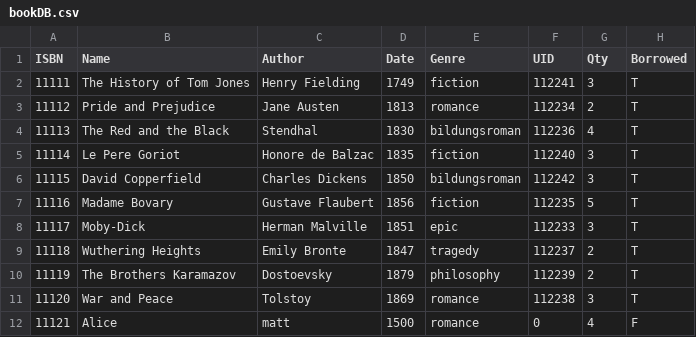
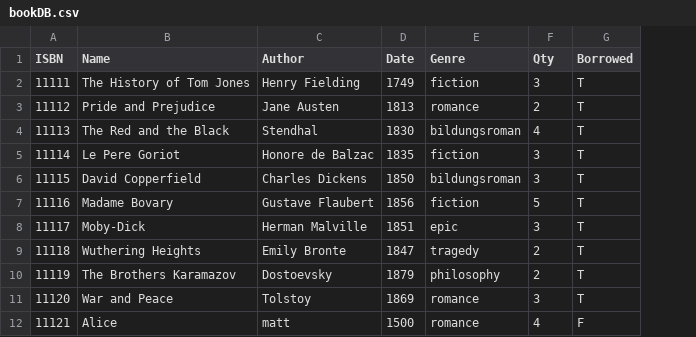
Before and after one commit to 310g17/librarySystem, a CSV file: Databases/bookDB.csv, drawn as a sheet; the diff names each change by its address in the sheet, - before the commit and + after, or states it on an @@ line.

Commit message:
deleted uid in bookDB

```diff
--- a/Databases/bookDB.csv
+++ b/Databases/bookDB.csv
-column F (UID), rows 2-12: 112241 | 112234 | 112236 | 112240 | 112242 | 112235 | 112233 | 112237 | 112239 | 112238 | 0
```
Also changed, not shown: 1 other file.
